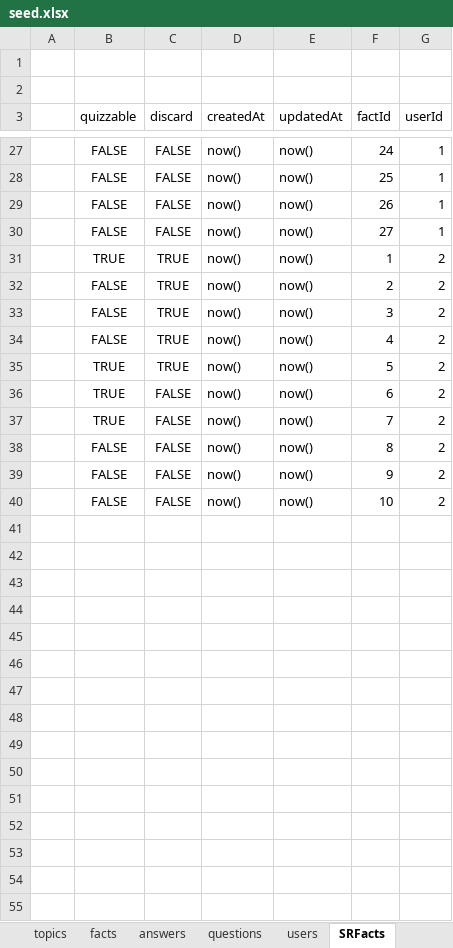
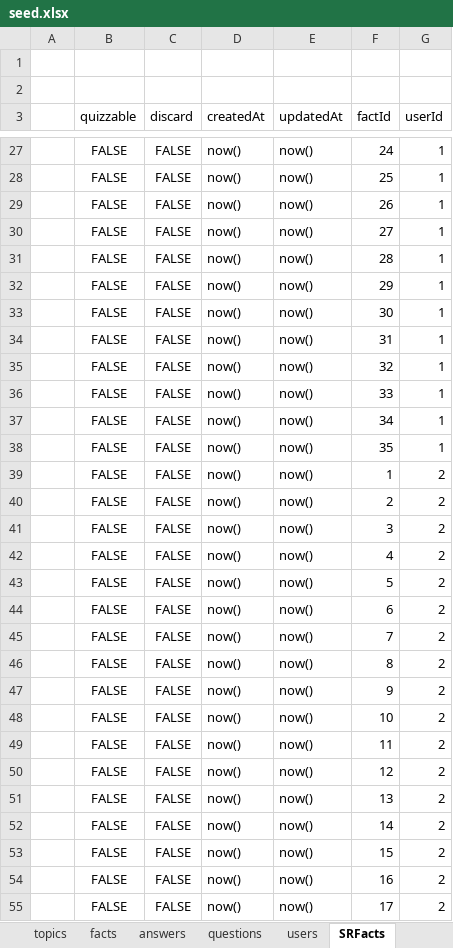
Before and after one commit to zacharymargolies/coding-question-trivia-server, an Excel workbook: seed.xlsx, sheet SRFacts, drawn as a sheet; only a part is shown, gaps mark what is left out; values as stored, in another font and other column widths than the file's, no borders; addresses are those after the commit; the diff covers the shown part only; the diff names each change by its address in the sheet, - before the commit and + after, or states it on an @@ line.

```diff
--- a/seed.xlsx (sheet SRFacts)
+++ b/seed.xlsx (sheet SRFacts)
+row 31:  | FALSE | FALSE | now() | now() | 28 | 1
+row 32:  | FALSE | FALSE | now() | now() | 29 | 1
+row 33:  | FALSE | FALSE | now() | now() | 30 | 1
+row 34:  | FALSE | FALSE | now() | now() | 31 | 1
+row 35:  | FALSE | FALSE | now() | now() | 32 | 1
+row 36:  | FALSE | FALSE | now() | now() | 33 | 1
+row 37:  | FALSE | FALSE | now() | now() | 34 | 1
+row 38:  | FALSE | FALSE | now() | now() | 35 | 1
-B39 (quizzable): TRUE
+B39 (quizzable): FALSE
-C39:C43 (discard): TRUE
+C39:C43 (discard): FALSE
-B43:B45 (quizzable): TRUE
+B43:B45 (quizzable): FALSE
+row 49:  | FALSE | FALSE | now() | now() | 11 | 2
+row 50:  | FALSE | FALSE | now() | now() | 12 | 2
+row 51:  | FALSE | FALSE | now() | now() | 13 | 2
+row 52:  | FALSE | FALSE | now() | now() | 14 | 2
+row 53:  | FALSE | FALSE | now() | now() | 15 | 2
+row 54:  | FALSE | FALSE | now() | now() | 16 | 2
+row 55:  | FALSE | FALSE | now() | now() | 17 | 2
```
Also changed, not shown: 18 added rows elsewhere in this sheet, 1 other file.
